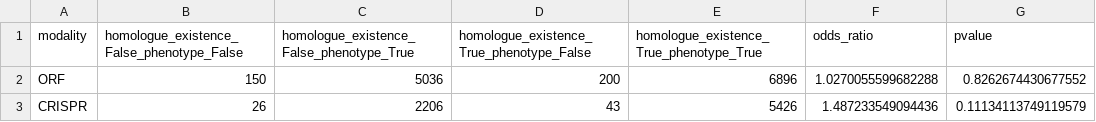
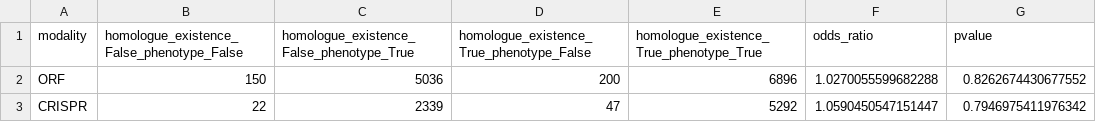
Before and after one commit to jump-cellpainting/2024_Chandrasekaran_Morphmap, a CSV file: 08.explore-phenotypically-active-genes/output/homologue_existence.csv, drawn as a sheet.

```diff
--- a/08.explore-phenotypically-active-genes/output/homologue_existence.csv
+++ b/08.explore-phenotypically-active-genes/output/homologue_existence.csv
@@ -2,2 +2,2 @@ modality,homologue_existence_False_phenotype_False,homologue_existence_False_phe
 ORF,150,5036,200,6896,1.0270055599682288,0.8262674430677552
-CRISPR,26,2206,43,5426,1.487233549094436,0.11134113749119579
+CRISPR,22,2339,47,5292,1.0590450547151447,0.7946975411976342
```
Also changed, not shown: 08.explore-phenotypically-active-genes/output/essentiality.csv, 08.explore-phenotypically-active-genes/output/expression.csv, 20 other files.
